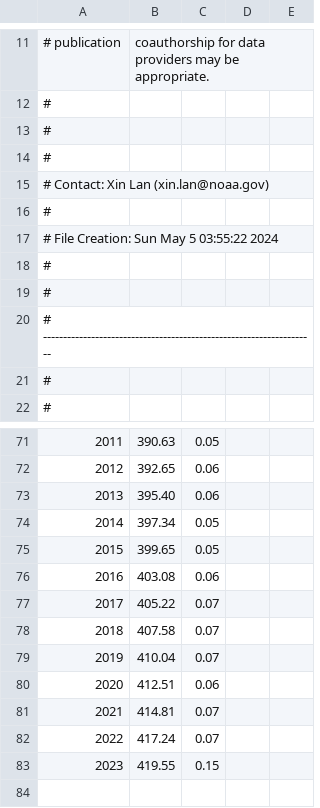
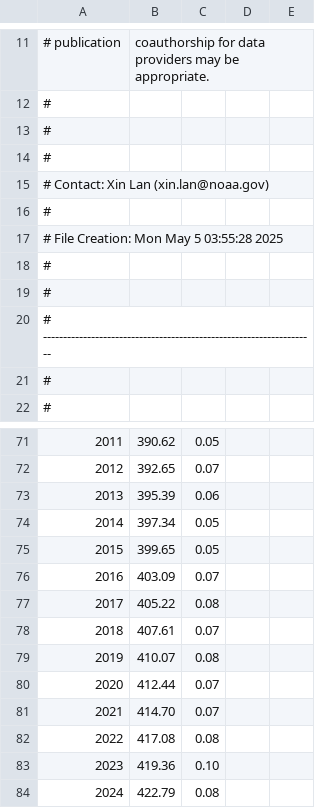
Before and after one commit to shanewhi/world-energy-data, a CSV file: co2_annmean_gl.csv, drawn as a sheet; only a part is shown, gaps mark what is left out; removed rows and columns are numbered as before the commit, all else as after; the diff covers the shown part only; the diff names each change by its address in the sheet, - before the commit and + after, or states it on an @@ line.

```diff
--- a/co2_annmean_gl.csv
+++ b/co2_annmean_gl.csv
@@ column A renumbered in row 17 @@
-B71: 390.63
+B71: 390.62
-C72: 0.06
+C72: 0.07
-B73: 395.40
+B73: 395.39
-row 76: 2016 | 403.08 | 0.06
+row 76: 2016 | 403.09 | 0.07
-C77: 0.07
+C77: 0.08
-B78: 407.58
+B78: 407.61
-row 79: 2019 | 410.04 | 0.07
-row 80: 2020 | 412.51 | 0.06
-row 81: 2021 | 414.81 | 0.07
-row 82: 2022 | 417.24 | 0.07
-row 83: 2023 | 419.55 | 0.15
+row 79: 2019 | 410.07 | 0.08
+row 80: 2020 | 412.44 | 0.07
+row 81: 2021 | 414.70 | 0.07
+row 82: 2022 | 417.08 | 0.08
+row 83: 2023 | 419.36 | 0.10
+row 84: 2024 | 422.79 | 0.08
```
Also changed, not shown: 19 edited cells elsewhere in this file, co2_gr_gl.csv.
